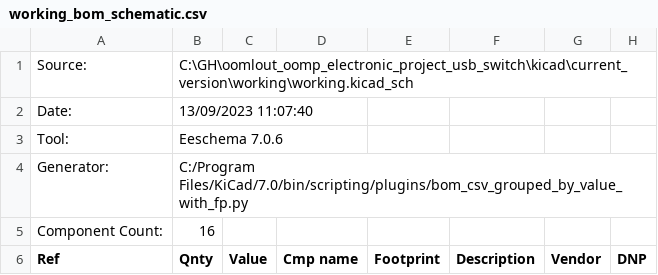
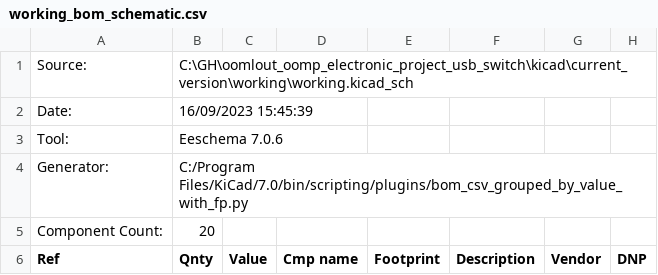
Before and after one commit to oomlout/oomlout_oomp_electronic_project_usb_switch, a CSV file: kicad/current_version/working/working_bom_schematic.csv, drawn as a sheet; only a part is shown; the diff covers the shown part only.

```diff
--- a/kicad/current_version/working/working_bom_schematic.csv
+++ b/kicad/current_version/working/working_bom_schematic.csv
@@ -1,6 +1,6 @@
 "Source:","C:\GH\oomlout_oomp_electronic_project_usb_switch\kicad\current_version\working\working.kicad_sch"
-"Date:","13/09/2023 11:07:40"
+"Date:","16/09/2023 15:45:39"
 "Tool:","Eeschema 7.0.6"
 "Generator:","C:/Program Files/KiCad/7.0/bin/scripting/plugins/bom_csv_grouped_by_value_with_fp.py"
-"Component Count:","16"
+"Component Count:","20"
 "Ref","Qnty","Value","Cmp name","Footprint","Description","Vendor","DNP"
```
Also changed, not shown: 5 added rows, 2 removed rows and 2 edited cells elsewhere in this file, 31 other files.
